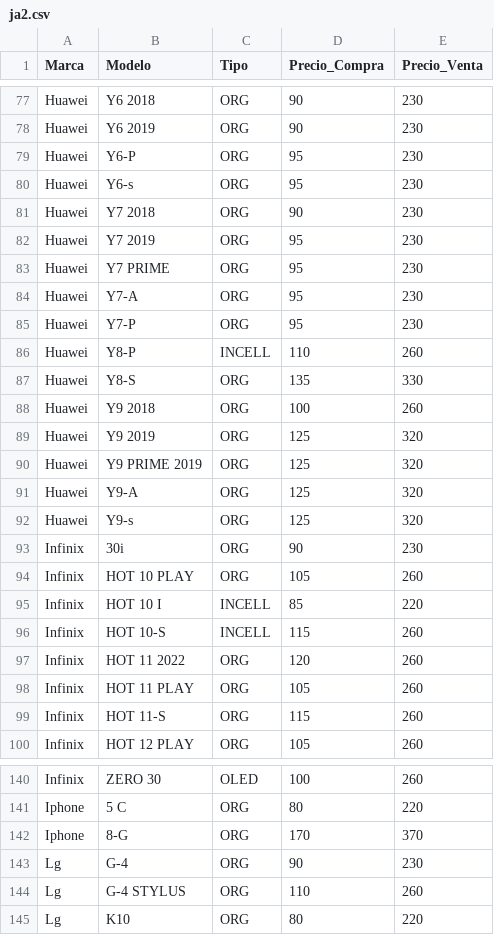
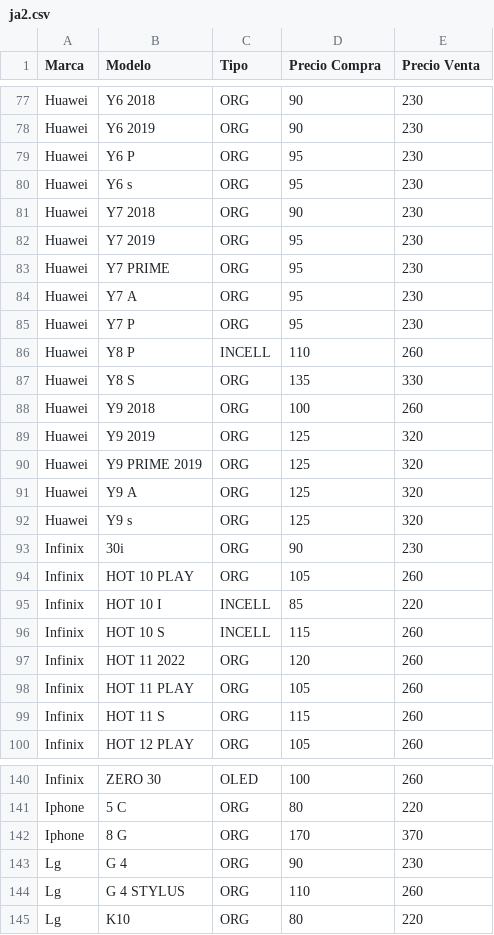
Before and after one commit to SCZ-BO/DrXiaomi, a CSV file: precio/data/ja2.csv, drawn as a sheet; only a part is shown, gaps mark what is left out; the diff covers the shown part only.

```diff
--- a/precio/data/ja2.csv
+++ b/precio/data/ja2.csv
@@ -1 +1 @@
-Marca,Modelo,Tipo,Precio_Compra,Precio_Venta
+Marca,Modelo,Tipo,Precio Compra,Precio Venta
@@ -78,4 +78,4 @@ Huawei,Y6 2018,ORG,90,230
 Huawei,Y6 2019,ORG,90,230
-Huawei,Y6-P,ORG,95,230
-Huawei,Y6-s,ORG,95,230
+Huawei,Y6 P,ORG,95,230
+Huawei,Y6 s,ORG,95,230
 Huawei,Y7 2018,ORG,90,230
@@ -83,6 +83,6 @@ Huawei,Y7 2019,ORG,95,230
 Huawei,Y7 PRIME,ORG,95,230
-Huawei,Y7-A,ORG,95,230
-Huawei,Y7-P,ORG,95,230
-Huawei,Y8-P,INCELL,110,260
-Huawei,Y8-S,ORG,135,330
+Huawei,Y7 A,ORG,95,230
+Huawei,Y7 P,ORG,95,230
+Huawei,Y8 P,INCELL,110,260
+Huawei,Y8 S,ORG,135,330
 Huawei,Y9 2018,ORG,100,260
@@ -90,4 +90,4 @@ Huawei,Y9 2019,ORG,125,320
 Huawei,Y9 PRIME 2019,ORG,125,320
-Huawei,Y9-A,ORG,125,320
-Huawei,Y9-s,ORG,125,320
+Huawei,Y9 A,ORG,125,320
+Huawei,Y9 s,ORG,125,320
 Infinix,30i,ORG,90,230
@@ -95,6 +95,6 @@ Infinix,HOT 10 PLAY,ORG,105,260
 Infinix,HOT 10 I,INCELL,85,220
-Infinix,HOT 10-S,INCELL,115,260
+Infinix,HOT 10 S,INCELL,115,260
 Infinix,HOT 11 2022,ORG,120,260
 Infinix,HOT 11 PLAY,ORG,105,260
-Infinix,HOT 11-S,ORG,115,260
+Infinix,HOT 11 S,ORG,115,260
 Infinix,HOT 12 PLAY,ORG,105,260
@@ -141,5 +141,5 @@ Infinix,ZERO 30,OLED,100,260
 Iphone,5 C,ORG,80,220
-Iphone,8-G,ORG,170,370
-Lg,G-4,ORG,90,230
-Lg,G-4 STYLUS,ORG,110,260
+Iphone,8 G,ORG,170,370
+Lg,G 4,ORG,90,230
+Lg,G 4 STYLUS,ORG,110,260
 Lg,K10,ORG,80,220
```
Also changed, not shown: 40 edited cells elsewhere in this file.
